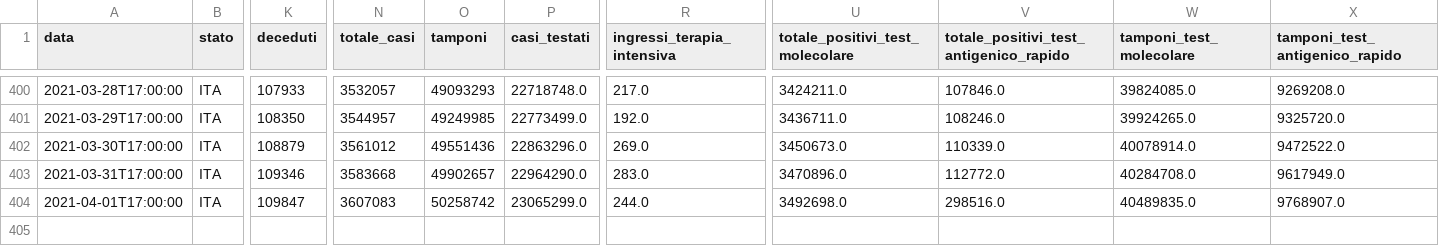
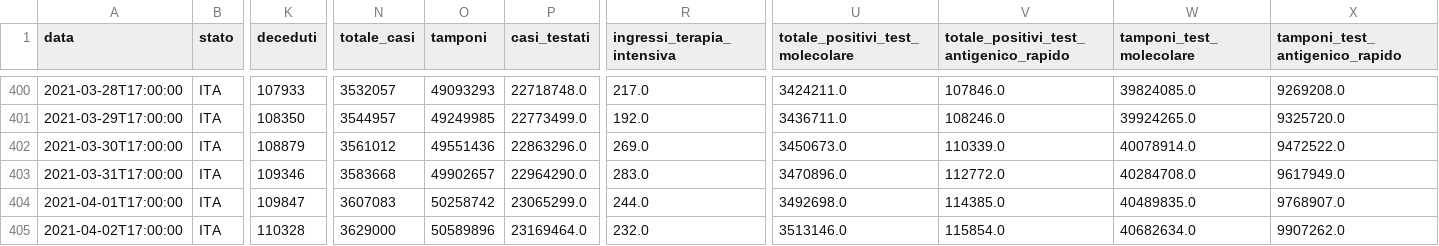
Before and after one commit to Learning-from-the-curve/dashboard-italy, a CSV file: input/dpc-covid19-ita-andamento-nazionale.csv, drawn as a sheet; only a part is shown, gaps mark what is left out; rows hold the shown columns only; the diff names each change by its address in the sheet, - before the commit and + after, or states it on an @@ line.

Commit message:
Data Updated

```diff
--- a/input/dpc-covid19-ita-andamento-nazionale.csv
+++ b/input/dpc-covid19-ita-andamento-nazionale.csv
-V404: 298516.0
+V404: 114385.0
+row 405: 2021-04-02T17:00:00 | ITA | 110328 | 3629000 | 50589896 | 23169464.0 | 232.0 | 3513146.0 | 115854.0 | 40682634.0 | 9907262.0
```
Also changed, not shown: 18 other files.
